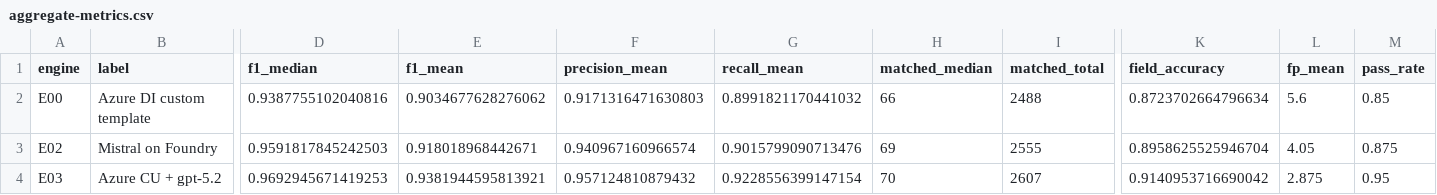
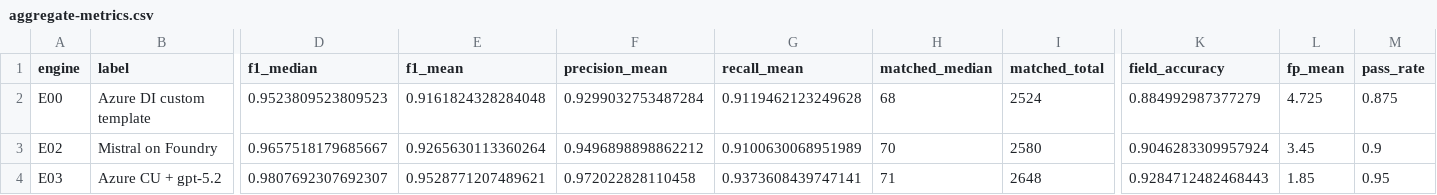
Before and after one commit to bcgov/ai-adoption-document-intelligence, a CSV file: experiments/results/report/data/aggregate-metrics.csv, drawn as a sheet; only a part is shown, gaps mark what is left out; the diff covers the shown part only; the diff names each change by its address in the sheet, - before the commit and + after, or states it on an @@ line.

```diff
--- a/experiments/results/report/data/aggregate-metrics.csv
+++ b/experiments/results/report/data/aggregate-metrics.csv
-D2 (f1_median): 0.9387755102040816
+D2 (f1_median): 0.9523809523809523
-E2 (f1_mean): 0.9034677628276062
+E2 (f1_mean): 0.9161824328284048
-F2 (precision_mean): 0.9171316471630803
+F2 (precision_mean): 0.9299032753487284
-G2 (recall_mean): 0.8991821170441032
+G2 (recall_mean): 0.9119462123249628
-H2 (matched_median): 66
+H2 (matched_median): 68
-I2 (matched_total): 2488
+I2 (matched_total): 2524
-K2 (field_accuracy): 0.8723702664796634
+K2 (field_accuracy): 0.884992987377279
-L2 (fp_mean): 5.6
+L2 (fp_mean): 4.725
-M2 (pass_rate): 0.85
+M2 (pass_rate): 0.875
-D3 (f1_median): 0.9591817845242503
+D3 (f1_median): 0.9657518179685667
-E3 (f1_mean): 0.918018968442671
+E3 (f1_mean): 0.9265630113360264
-F3 (precision_mean): 0.940967160966574
+F3 (precision_mean): 0.9496898898862212
-G3 (recall_mean): 0.9015799090713476
+G3 (recall_mean): 0.9100630068951989
-H3 (matched_median): 69
+H3 (matched_median): 70
-I3 (matched_total): 2555
+I3 (matched_total): 2580
-K3 (field_accuracy): 0.8958625525946704
+K3 (field_accuracy): 0.9046283309957924
-L3 (fp_mean): 4.05
+L3 (fp_mean): 3.45
-M3 (pass_rate): 0.875
+M3 (pass_rate): 0.9
-D4 (f1_median): 0.9692945671419253
+D4 (f1_median): 0.9807692307692307
-E4 (f1_mean): 0.9381944595813921
+E4 (f1_mean): 0.9528771207489621
-F4 (precision_mean): 0.957124810879432
+F4 (precision_mean): 0.972022828110458
-G4 (recall_mean): 0.9228556399147154
+G4 (recall_mean): 0.9373608439747141
-H4 (matched_median): 70
+H4 (matched_median): 71
-I4 (matched_total): 2607
+I4 (matched_total): 2648
-K4 (field_accuracy): 0.9140953716690042
+K4 (field_accuracy): 0.9284712482468443
-L4 (fp_mean): 2.875
+L4 (fp_mean): 1.85
```
Also changed, not shown: 42 edited cells elsewhere in this file, experiments/results/report/data/best-engine-per-field.csv, experiments/results/report/data/per-category-accuracy.csv, 8 other files.
